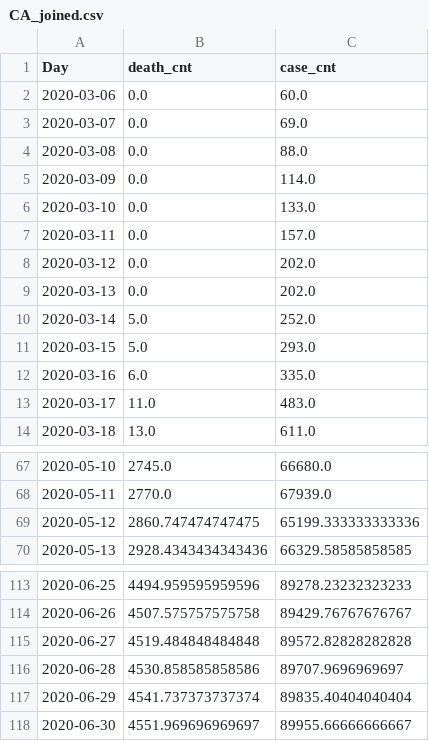
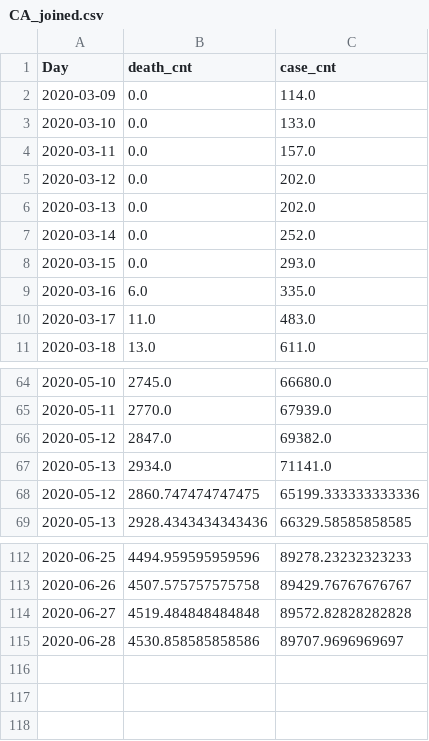
Before and after one commit to dbrims/FT_Project_1, a CSV file: dan_data/CA_joined.csv, drawn as a sheet; only a part is shown, gaps mark what is left out.

```diff
--- a/dan_data/CA_joined.csv
+++ b/dan_data/CA_joined.csv
@@ -1,5 +1,2 @@
 Day,death_cnt,case_cnt
-2020-03-06,0.0,60.0
-2020-03-07,0.0,69.0
-2020-03-08,0.0,88.0
 2020-03-09,0.0,114.0
@@ -9,4 +6,4 @@ Day,death_cnt,case_cnt
 2020-03-13,0.0,202.0
-2020-03-14,5.0,252.0
-2020-03-15,5.0,293.0
+2020-03-14,0.0,252.0
+2020-03-15,0.0,293.0
 2020-03-16,6.0,335.0
@@ -68,2 +65,4 @@ Day,death_cnt,case_cnt
 2020-05-11,2770.0,67939.0
+2020-05-12,2847.0,69382.0
+2020-05-13,2934.0,71141.0
 2020-05-12,2860.747474747475,65199.333333333336
@@ -116,3 +115 @@ Day,death_cnt,case_cnt
 2020-06-28,4530.858585858586,89707.9696969697
-2020-06-29,4541.737373737374,89835.40404040404
-2020-06-30,4551.969696969697,89955.66666666667
```
Also changed, not shown: dan_data/FL_joined.csv, dan_data/GA_joined.csv, 37 other files.
